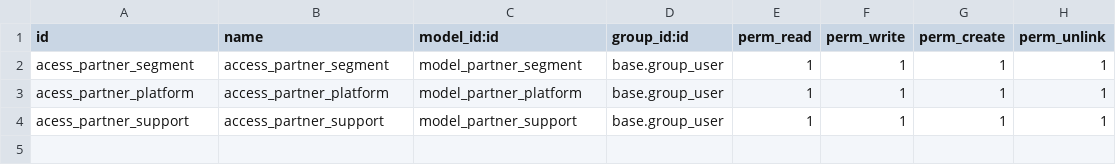
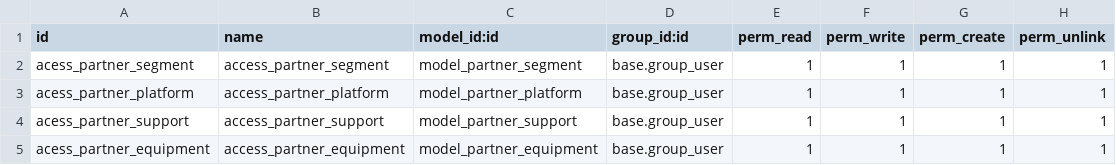
Before and after one commit to Trust-Code/trustcode-addons, a CSV file: helpdesk_block/security/ir.model.access.csv (was helpdesk_block/security/res.partner.access.csv), drawn as a sheet.

Commit message:
Melhorias no modulo de helpdesk

```diff
--- a/helpdesk_block/security/res.partner.access.csv
+++ b/helpdesk_block/security/ir.model.access.csv
@@ -4 +4,2 @@ acess_partner_platform,access_partner_platform,model_partner_platform,base.group
 acess_partner_support,access_partner_support,model_partner_support,base.group_user,1,1,1,1
+acess_partner_equipment,access_partner_equipment,model_partner_equipment,base.group_user,1,1,1,1
```
Also changed, not shown: 4 other files.
